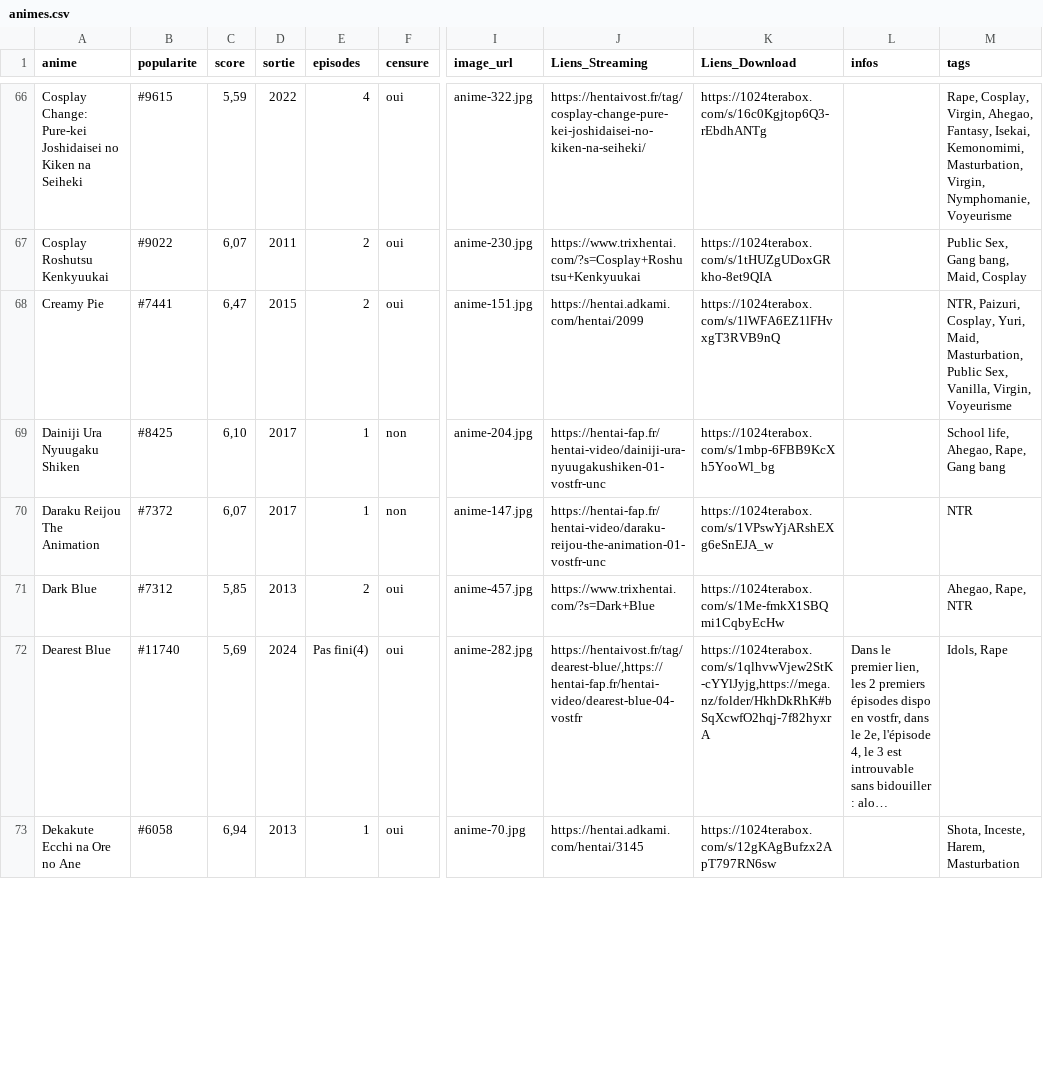
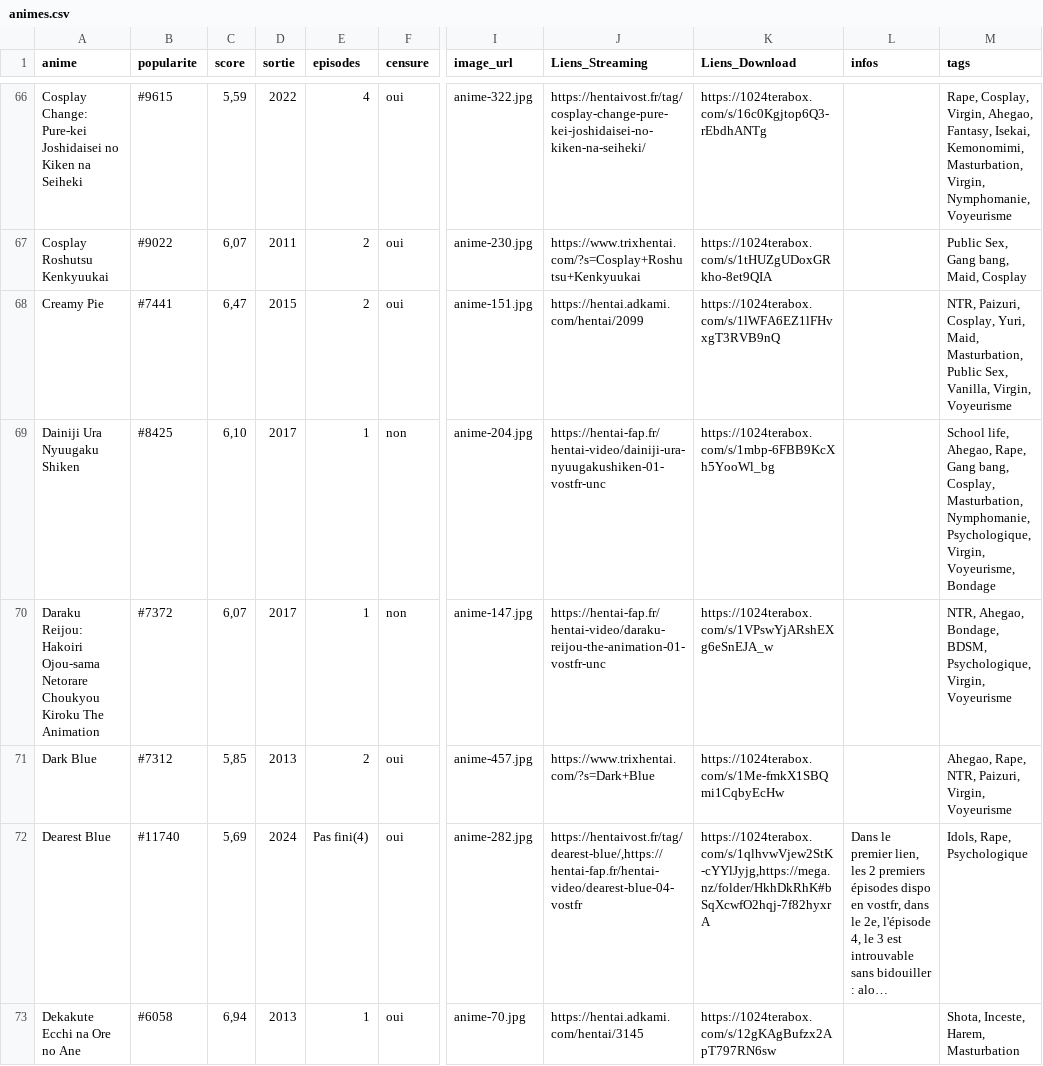
Before and after one commit to le-malicieux/le-malicieux.github.io, a CSV file: animes.csv, drawn as a sheet; only a part is shown, gaps mark what is left out; long unchanged cells end in …; the diff covers the shown part only; the diff names each change by its address in the sheet, - before the commit and + after, or states it on an @@ line.

Commit message:
Add files via upload

```diff
--- a/animes.csv
+++ b/animes.csv
-M69 (tags): …Rape, Gang bang
+M69 (tags): …Rape, Gang bang, Cosplay, Masturbation, Nymphomanie, Psychologique, Virgin, Voyeurisme, Bondage
-A70 (anime): Daraku Reijou The Animation
+A70 (anime): Daraku Reijou: Hakoiri Ojou-sama Netorare Choukyou Kiroku The Animation
-M70 (tags): NTR
+M70 (tags): NTR, Ahegao, Bondage, BDSM, Psychologique, Virgin, Voyeurisme
-M71 (tags): Ahegao, Rape, NTR
+M71 (tags): Ahegao, Rape, NTR, Paizuri, Virgin, Voyeurisme
-M72 (tags): Idols, Rape
+M72 (tags): Idols, Rape, Psychologique
```
Also changed, not shown: 9 edited cells elsewhere in this file.
